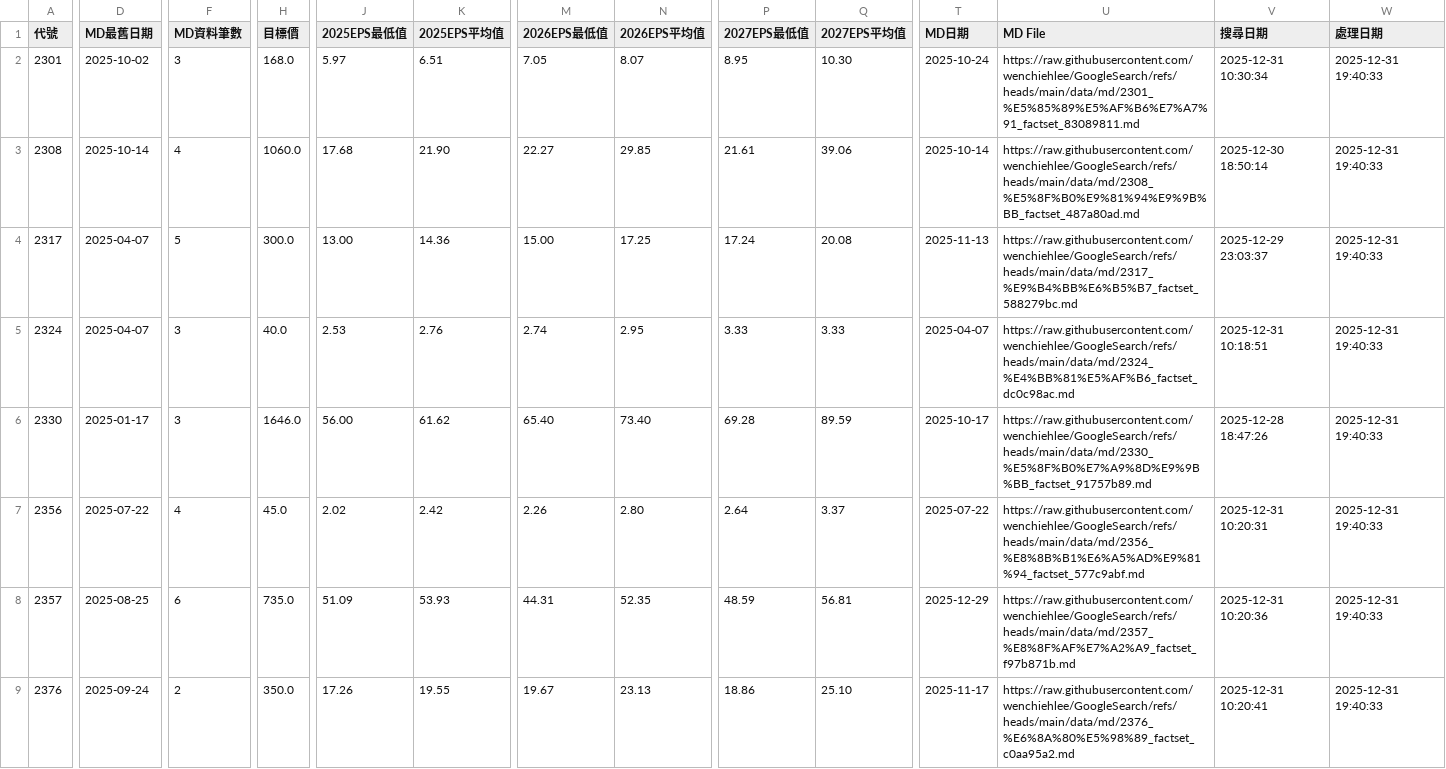
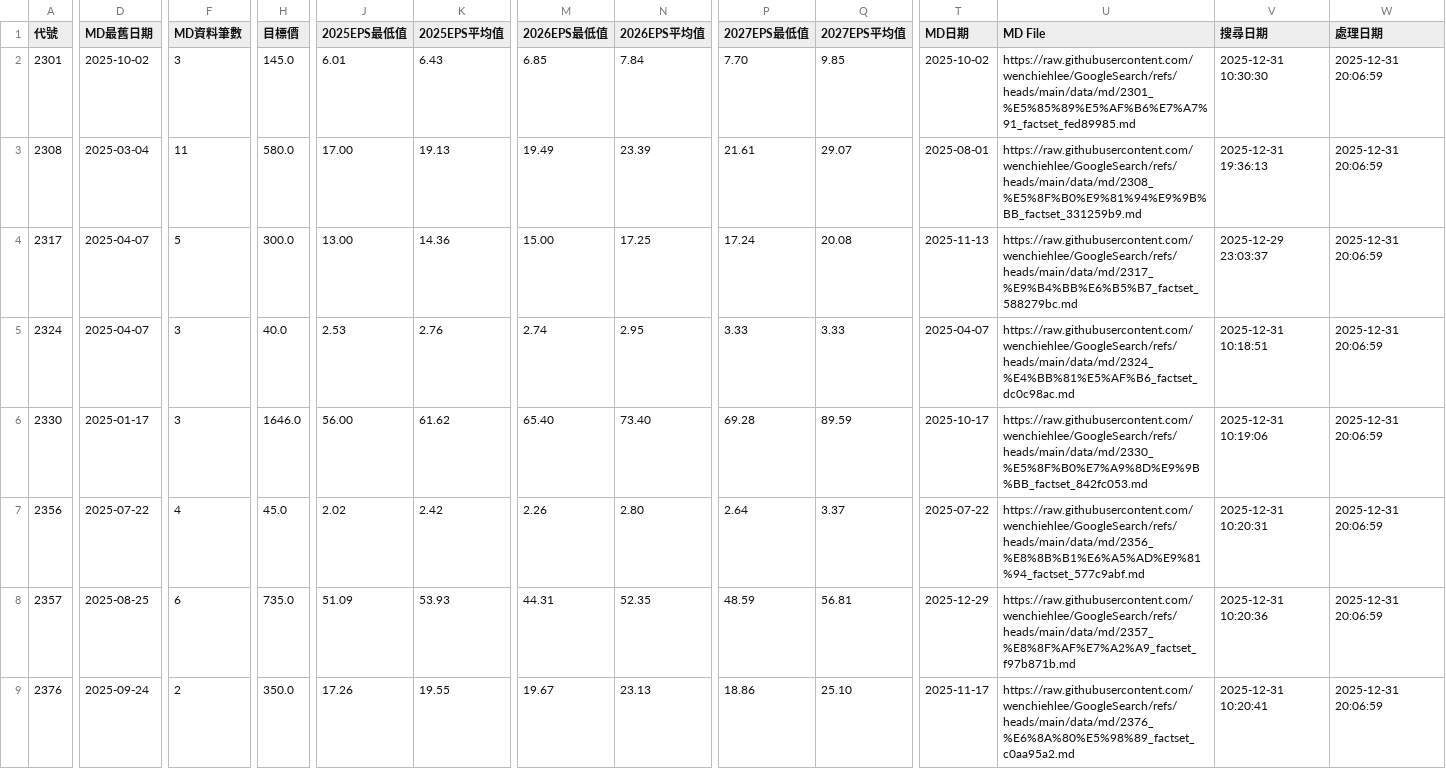
Before and after one commit to wenchiehlee/GoogleSearch, a CSV file: data/reports/factset_portfolio_summary_latest.csv, drawn as a sheet; only a part is shown, gaps mark what is left out; the diff covers the shown part only; the diff names each change by its address in the sheet, - before the commit and + after, or states it on an @@ line.

```diff
--- a/data/reports/factset_portfolio_summary_latest.csv
+++ b/data/reports/factset_portfolio_summary_latest.csv
-H2 (目標價): 168.0
+H2 (目標價): 145.0
-J2 (2025EPS最低值): 5.97
+J2 (2025EPS最低值): 6.01
-K2 (2025EPS平均值): 6.51
+K2 (2025EPS平均值): 6.43
-M2 (2026EPS最低值): 7.05
+M2 (2026EPS最低值): 6.85
-N2 (2026EPS平均值): 8.07
+N2 (2026EPS平均值): 7.84
-P2 (2027EPS最低值): 8.95
+P2 (2027EPS最低值): 7.70
-Q2 (2027EPS平均值): 10.30
+Q2 (2027EPS平均值): 9.85
-T2 (MD日期): 2025-10-24
+T2 (MD日期): 2025-10-02
-U2 (MD File): https://raw.githubusercontent.com/wenchiehlee/GoogleSearch/refs/heads/main/data/md/2301_%E5%85%89%E5%AF%B6%E7%A7%91_factset_83089811.md
+U2 (MD File): https://raw.githubusercontent.com/wenchiehlee/GoogleSearch/refs/heads/main/data/md/2301_%E5%85%89%E5%AF%B6%E7%A7%91_factset_fed89985.md
-V2 (搜尋日期): 2025-12-31 10:30:34
+V2 (搜尋日期): 2025-12-31 10:30:30
-W2:W9 (處理日期): 2025-12-31 19:40:33
+W2:W9 (處理日期): 2025-12-31 20:06:59
-D3 (MD最舊日期): 2025-10-14
+D3 (MD最舊日期): 2025-03-04
-F3 (MD資料筆數): 4
+F3 (MD資料筆數): 11
-H3 (目標價): 1060.0
+H3 (目標價): 580.0
-J3 (2025EPS最低值): 17.68
+J3 (2025EPS最低值): 17.00
-K3 (2025EPS平均值): 21.90
+K3 (2025EPS平均值): 19.13
-M3 (2026EPS最低值): 22.27
+M3 (2026EPS最低值): 19.49
-N3 (2026EPS平均值): 29.85
+N3 (2026EPS平均值): 23.39
-Q3 (2027EPS平均值): 39.06
+Q3 (2027EPS平均值): 29.07
-T3 (MD日期): 2025-10-14
+T3 (MD日期): 2025-08-01
-U3 (MD File): https://raw.githubusercontent.com/wenchiehlee/GoogleSearch/refs/heads/main/data/md/2308_%E5%8F%B0%E9%81%94%E9%9B%BB_factset_487a80ad.md
+U3 (MD File): https://raw.githubusercontent.com/wenchiehlee/GoogleSearch/refs/heads/main/data/md/2308_%E5%8F%B0%E9%81%94%E9%9B%BB_factset_331259b9.md
-V3 (搜尋日期): 2025-12-30 18:50:14
+V3 (搜尋日期): 2025-12-31 19:36:13
-U6 (MD File): https://raw.githubusercontent.com/wenchiehlee/GoogleSearch/refs/heads/main/data/md/2330_%E5%8F%B0%E7%A9%8D%E9%9B%BB_factset_91757b89.md
+U6 (MD File): https://raw.githubusercontent.com/wenchiehlee/GoogleSearch/refs/heads/main/data/md/2330_%E5%8F%B0%E7%A9%8D%E9%9B%BB_factset_842fc053.md
-V6 (搜尋日期): 2025-12-28 18:47:26
+V6 (搜尋日期): 2025-12-31 10:19:06
```
Also changed, not shown: 73 edited cells elsewhere in this file, data/reports/factset_detailed_report_latest.csv, data/reports/factset_query_pattern_summary_latest.csv, 4 other files.
